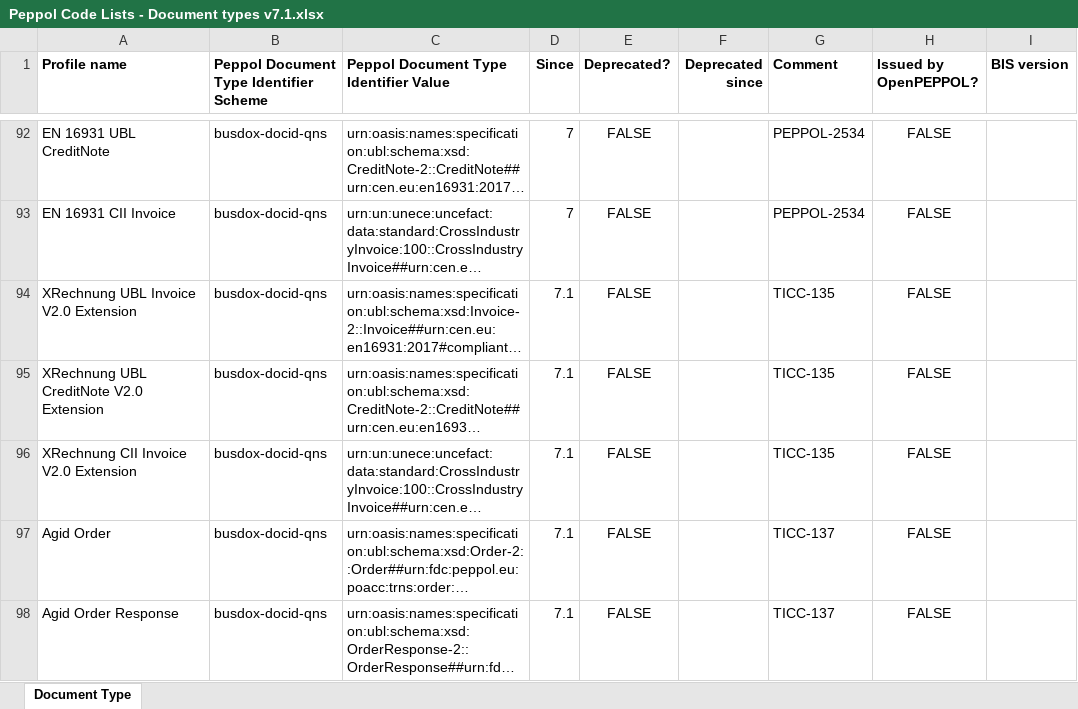
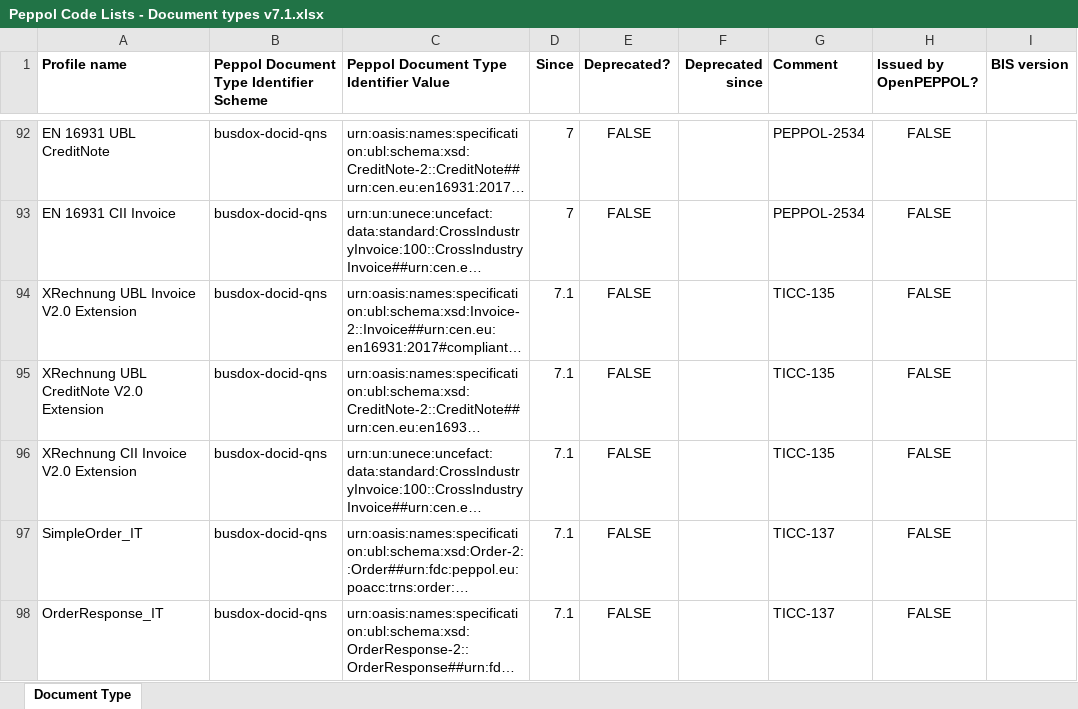
Before and after one commit to OpenPEPPOL/edec-codelists, an Excel workbook: publication/v7.1/Peppol Code Lists - Document types v7.1.xlsx, sheet Document Type, drawn as a sheet; only a part is shown, gaps mark what is left out; long unchanged cells end in …; values as stored, in another font and other column widths than the file's, no borders; the diff names each change by its address in the sheet, - before the commit and + after, or states it on an @@ line.

Commit message:
Changed name according to TICC-137

```diff
--- a/publication/v7.1/Peppol Code Lists - Document types v7.1.xlsx (sheet Document Type)
+++ b/publication/v7.1/Peppol Code Lists - Document types v7.1.xlsx (sheet Document Type)
-A97 (Profile name): Agid Order
+A97 (Profile name): SimpleOrder_IT
-A98 (Profile name): Agid Order Response
+A98 (Profile name): OrderResponse_IT
```
Also changed, not shown: work-in-progress/Peppol Code Lists - Document types v7.1.xlsx, 4 other files.
